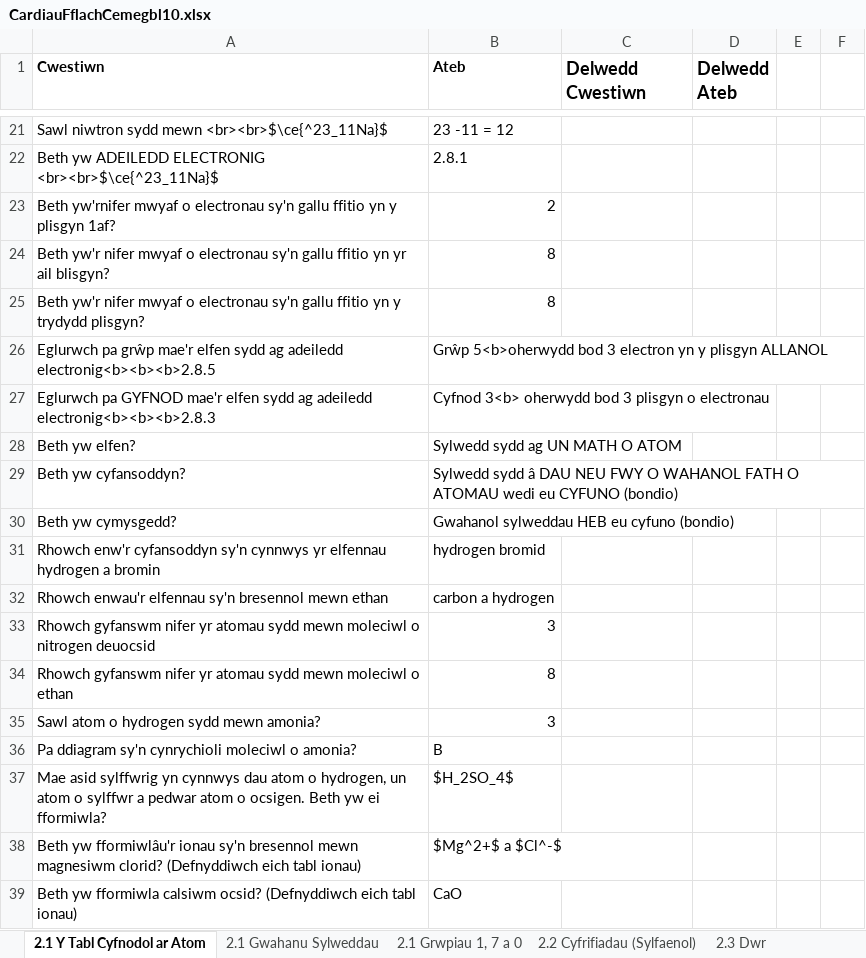
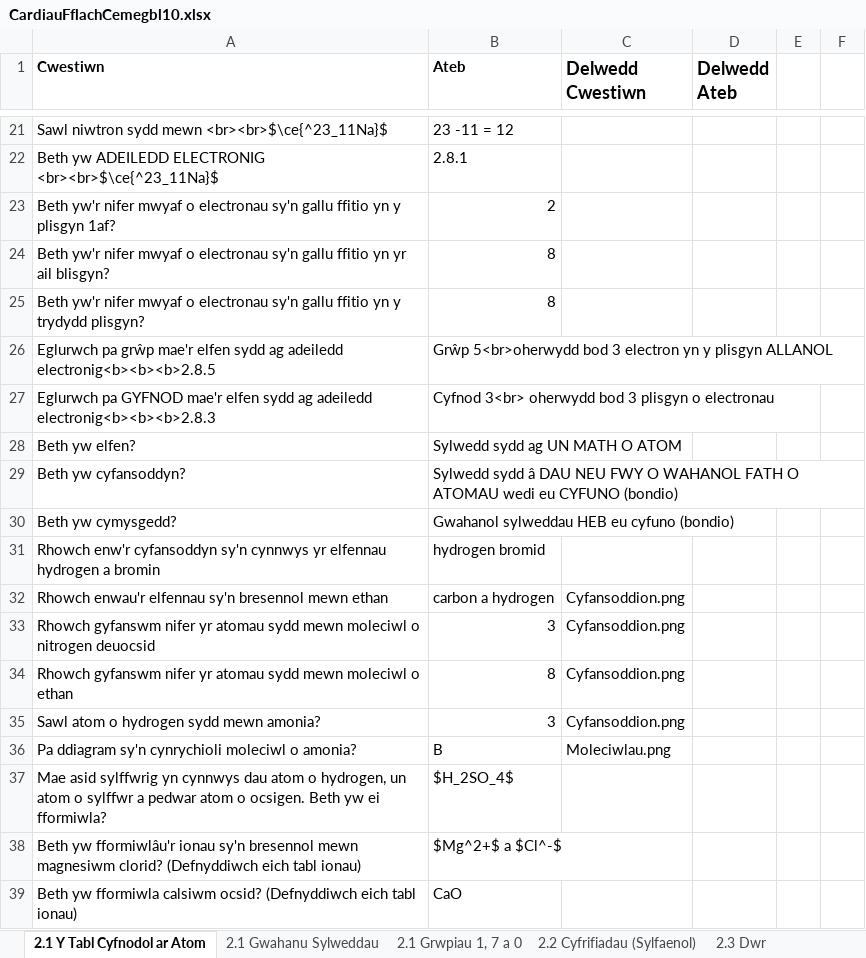
Before and after one commit to GwyddonTryfan/CardiauFflach-TGAU, an Excel workbook: CardiauFflachCemegbl10.xlsx, sheet 2.1 Y Tabl Cyfnodol ar Atom, drawn as a sheet; only a part is shown, gaps mark what is left out; values as stored, in another font and other column widths than the file's, no borders; the diff names each change by its address in the sheet, - before the commit and + after, or states it on an @@ line.

Commit message:
Add files via upload

```diff
--- a/CardiauFflachCemegbl10.xlsx (sheet 2.1 Y Tabl Cyfnodol ar Atom)
+++ b/CardiauFflachCemegbl10.xlsx (sheet 2.1 Y Tabl Cyfnodol ar Atom)
-A23 (Cwestiwn): Beth yw'rnifer mwyaf o…
+A23 (Cwestiwn): Beth yw'r nifer mwyaf o…
-B26 (Ateb): Grŵp 5<b>oherwydd bod 3…
+B26 (Ateb): Grŵp 5<br>oherwydd bod 3…
-B27 (Ateb): Cyfnod 3<b> oherwydd bod…
+B27 (Ateb): Cyfnod 3<br> oherwydd bod…
-C32:C35 (Delwedd Cwestiwn): (empty)
+C32:C35 (Delwedd Cwestiwn): Cyfansoddion.png
-C36 (Delwedd Cwestiwn): (empty)
+C36 (Delwedd Cwestiwn): Moleciwlau.png
```
